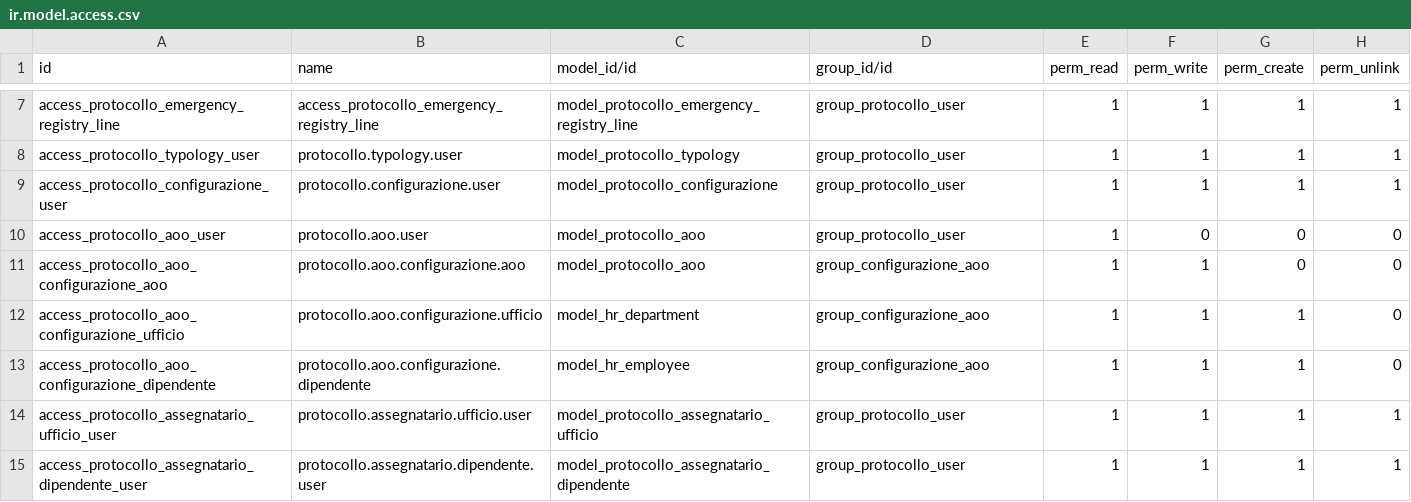
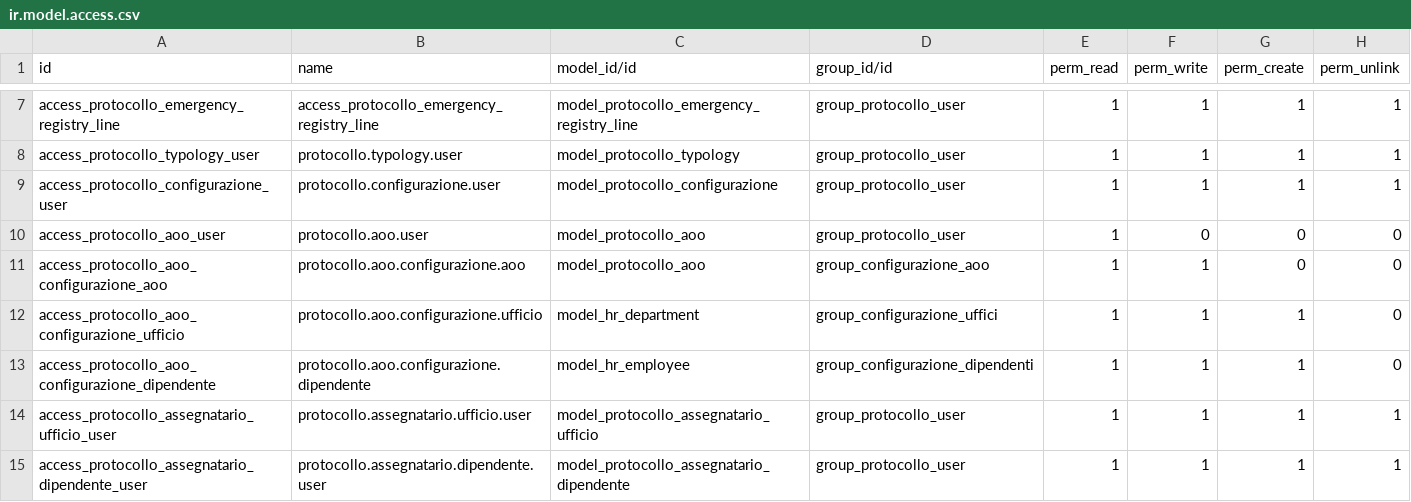
Before and after one commit to seedoo/seedoo-core, a CSV file: core/seedoo_protocollo/security/ir.model.access.csv, drawn as a sheet; only a part is shown, gaps mark what is left out.

Commit message:
gestione permessi e menu configurazione protocollo

```diff
--- a/core/seedoo_protocollo/security/ir.model.access.csv
+++ b/core/seedoo_protocollo/security/ir.model.access.csv
@@ -11,4 +11,4 @@ access_protocollo_aoo_user,protocollo.aoo.user,model_protocollo_aoo,group_protoc
 access_protocollo_aoo_configurazione_aoo,protocollo.aoo.configurazione.aoo,model_protocollo_aoo,group_configurazione_aoo,1,1,0,0
-access_protocollo_aoo_configurazione_ufficio,protocollo.aoo.configurazione.ufficio,model_hr_department,group_configurazione_aoo,1,1,1,0
-access_protocollo_aoo_configurazione_dipendente,protocollo.aoo.configurazione.dipendente,model_hr_employee,group_configurazione_aoo,1,1,1,0
+access_protocollo_aoo_configurazione_ufficio,protocollo.aoo.configurazione.ufficio,model_hr_department,group_configurazione_uffici,1,1,1,0
+access_protocollo_aoo_configurazione_dipendente,protocollo.aoo.configurazione.dipendente,model_hr_employee,group_configurazione_dipendenti,1,1,1,0
 access_protocollo_assegnatario_ufficio_user,protocollo.assegnatario.ufficio.user,model_protocollo_assegnatario_ufficio,group_protocollo_user,1,1,1,1
```
Also changed, not shown: 3 other files.
